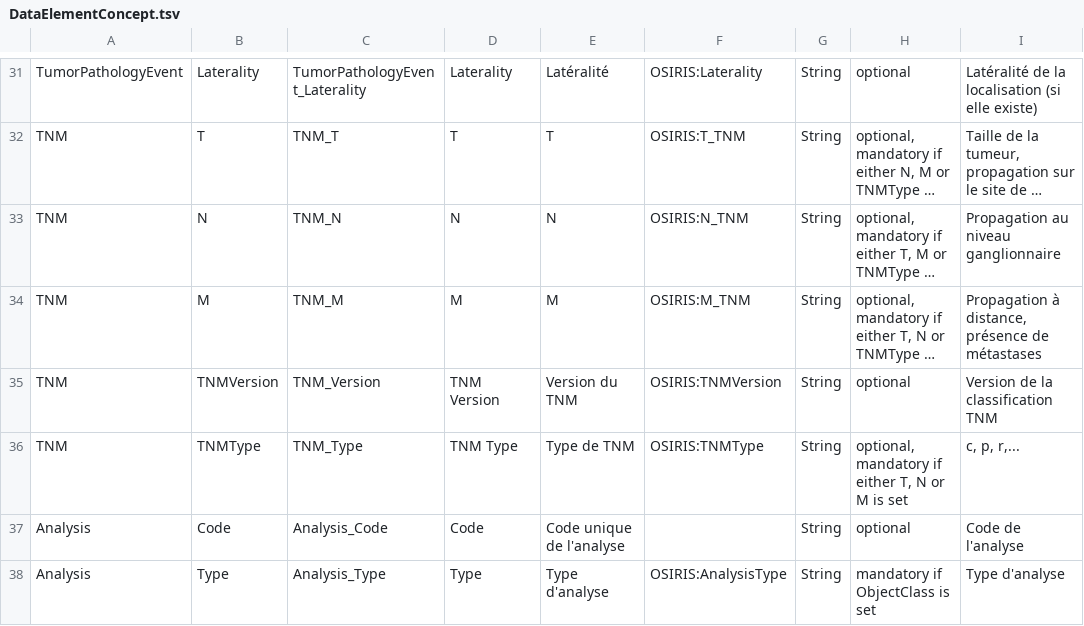
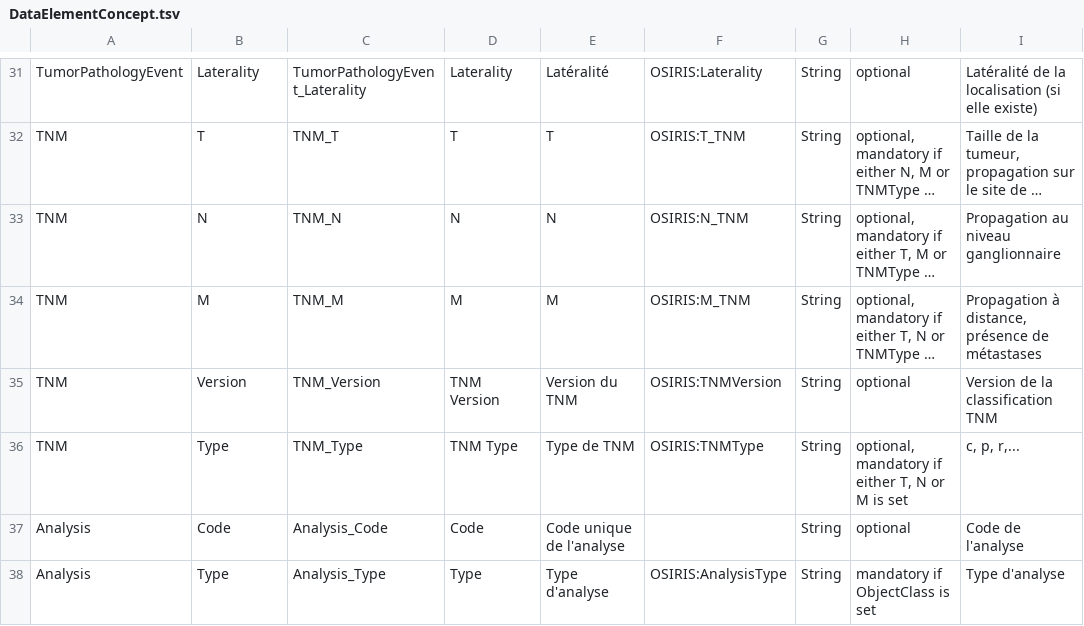
Before and after one commit to tbaudier/OSIRIS, a TSV file: data/DataElementConcept.tsv, drawn as a sheet; only a part is shown, gaps mark what is left out; long unchanged cells end in …; the diff names each change by its address in the sheet, - before the commit and + after, or states it on an @@ line.

Commit message:
Fix duplicated TNM

```diff
--- a/data/DataElementConcept.tsv
+++ b/data/DataElementConcept.tsv
-B35: TNMVersion
+B35: Version
-B36: TNMType
+B36: Type
```
